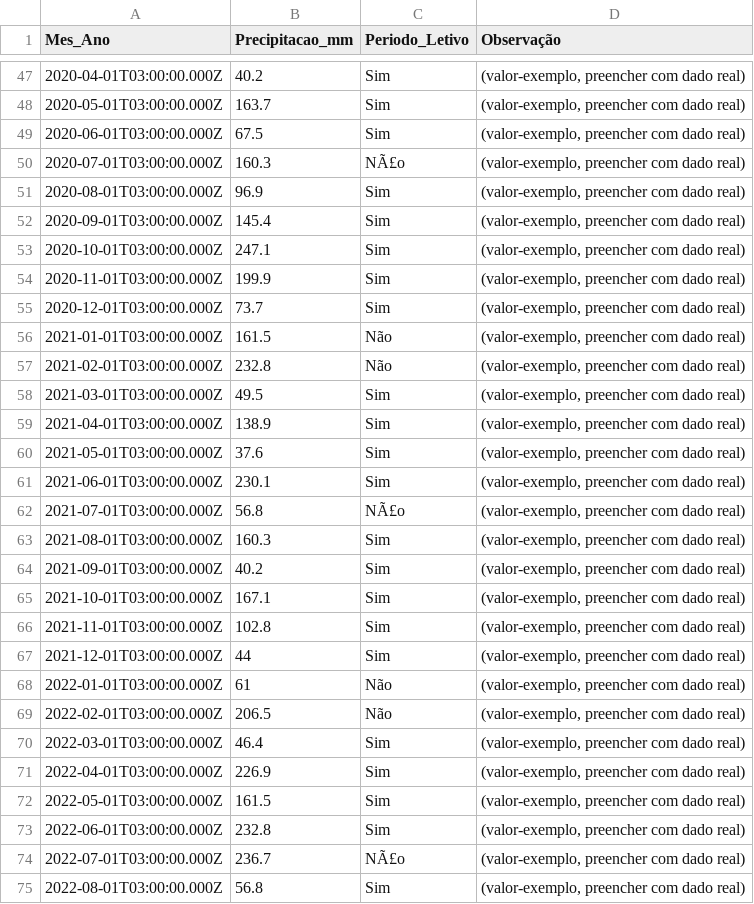
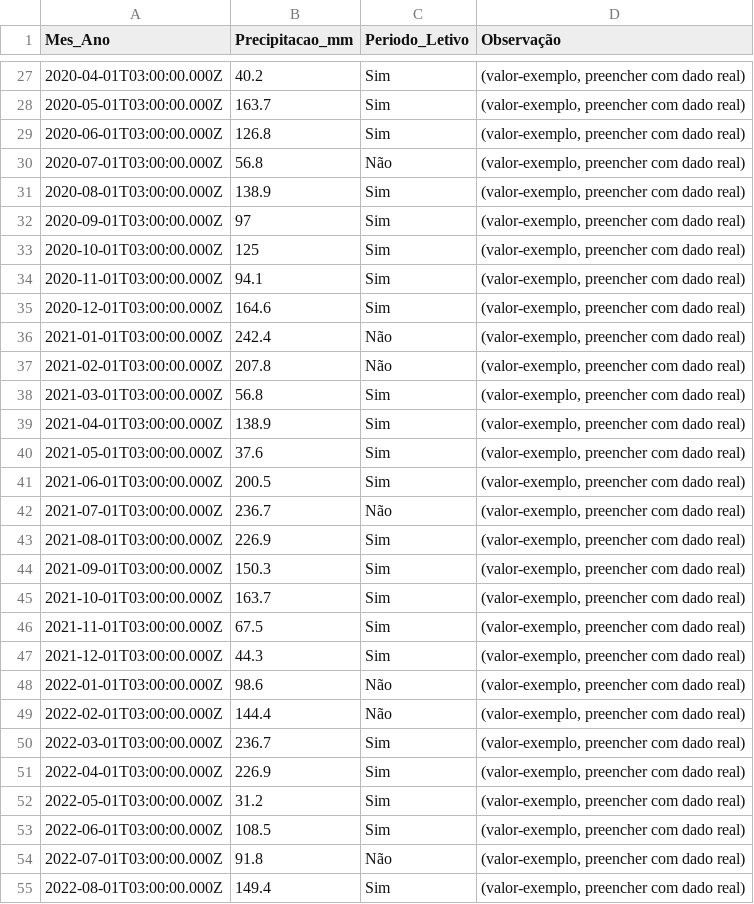
Before and after one commit to adinailson88/malha-previsao-custos, a CSV file: dados_csv/contexto_sazonal.csv, drawn as a sheet; only a part is shown, gaps mark what is left out; the diff covers the shown part only.

```diff
--- a/dados_csv/contexto_sazonal.csv
+++ b/dados_csv/contexto_sazonal.csv
@@ -48,28 +28,28 @@
 2020-05-01T03:00:00.000Z,163.7,Sim,"(valor-exemplo, preencher com dado real)"
-2020-06-01T03:00:00.000Z,67.5,Sim,"(valor-exemplo, preencher com dado real)"
-2020-07-01T03:00:00.000Z,160.3,NÃ£o,"(valor-exemplo, preencher com dado real)"
-2020-08-01T03:00:00.000Z,96.9,Sim,"(valor-exemplo, preencher com dado real)"
-2020-09-01T03:00:00.000Z,145.4,Sim,"(valor-exemplo, preencher com dado real)"
-2020-10-01T03:00:00.000Z,247.1,Sim,"(valor-exemplo, preencher com dado real)"
-2020-11-01T03:00:00.000Z,199.9,Sim,"(valor-exemplo, preencher com dado real)"
-2020-12-01T03:00:00.000Z,73.7,Sim,"(valor-exemplo, preencher com dado real)"
-2021-01-01T03:00:00.000Z,161.5,Não,"(valor-exemplo, preencher com dado real)"
-2021-02-01T03:00:00.000Z,232.8,Não,"(valor-exemplo, preencher com dado real)"
-2021-03-01T03:00:00.000Z,49.5,Sim,"(valor-exemplo, preencher com dado real)"
+2020-06-01T03:00:00.000Z,126.8,Sim,"(valor-exemplo, preencher com dado real)"
+2020-07-01T03:00:00.000Z,56.8,Não,"(valor-exemplo, preencher com dado real)"
+2020-08-01T03:00:00.000Z,138.9,Sim,"(valor-exemplo, preencher com dado real)"
+2020-09-01T03:00:00.000Z,97,Sim,"(valor-exemplo, preencher com dado real)"
+2020-10-01T03:00:00.000Z,125,Sim,"(valor-exemplo, preencher com dado real)"
+2020-11-01T03:00:00.000Z,94.1,Sim,"(valor-exemplo, preencher com dado real)"
+2020-12-01T03:00:00.000Z,164.6,Sim,"(valor-exemplo, preencher com dado real)"
+2021-01-01T03:00:00.000Z,242.4,Não,"(valor-exemplo, preencher com dado real)"
+2021-02-01T03:00:00.000Z,207.8,Não,"(valor-exemplo, preencher com dado real)"
+2021-03-01T03:00:00.000Z,56.8,Sim,"(valor-exemplo, preencher com dado real)"
 2021-04-01T03:00:00.000Z,138.9,Sim,"(valor-exemplo, preencher com dado real)"
 2021-05-01T03:00:00.000Z,37.6,Sim,"(valor-exemplo, preencher com dado real)"
-2021-06-01T03:00:00.000Z,230.1,Sim,"(valor-exemplo, preencher com dado real)"
-2021-07-01T03:00:00.000Z,56.8,NÃ£o,"(valor-exemplo, preencher com dado real)"
-2021-08-01T03:00:00.000Z,160.3,Sim,"(valor-exemplo, preencher com dado real)"
-2021-09-01T03:00:00.000Z,40.2,Sim,"(valor-exemplo, preencher com dado real)"
-2021-10-01T03:00:00.000Z,167.1,Sim,"(valor-exemplo, preencher com dado real)"
-2021-11-01T03:00:00.000Z,102.8,Sim,"(valor-exemplo, preencher com dado real)"
-2021-12-01T03:00:00.000Z,44,Sim,"(valor-exemplo, preencher com dado real)"
-2022-01-01T03:00:00.000Z,61,Não,"(valor-exemplo, preencher com dado real)"
-2022-02-01T03:00:00.000Z,206.5,Não,"(valor-exemplo, preencher com dado real)"
-2022-03-01T03:00:00.000Z,46.4,Sim,"(valor-exemplo, preencher com dado real)"
+2021-06-01T03:00:00.000Z,200.5,Sim,"(valor-exemplo, preencher com dado real)"
+2021-07-01T03:00:00.000Z,236.7,Não,"(valor-exemplo, preencher com dado real)"
+2021-08-01T03:00:00.000Z,226.9,Sim,"(valor-exemplo, preencher com dado real)"
+2021-09-01T03:00:00.000Z,150.3,Sim,"(valor-exemplo, preencher com dado real)"
+2021-10-01T03:00:00.000Z,163.7,Sim,"(valor-exemplo, preencher com dado real)"
+2021-11-01T03:00:00.000Z,67.5,Sim,"(valor-exemplo, preencher com dado real)"
+2021-12-01T03:00:00.000Z,44.3,Sim,"(valor-exemplo, preencher com dado real)"
+2022-01-01T03:00:00.000Z,98.6,Não,"(valor-exemplo, preencher com dado real)"
+2022-02-01T03:00:00.000Z,144.4,Não,"(valor-exemplo, preencher com dado real)"
+2022-03-01T03:00:00.000Z,236.7,Sim,"(valor-exemplo, preencher com dado real)"
 2022-04-01T03:00:00.000Z,226.9,Sim,"(valor-exemplo, preencher com dado real)"
-2022-05-01T03:00:00.000Z,161.5,Sim,"(valor-exemplo, preencher com dado real)"
-2022-06-01T03:00:00.000Z,232.8,Sim,"(valor-exemplo, preencher com dado real)"
-2022-07-01T03:00:00.000Z,236.7,NÃ£o,"(valor-exemplo, preencher com dado real)"
-2022-08-01T03:00:00.000Z,56.8,Sim,"(valor-exemplo, preencher com dado real)"
+2022-05-01T03:00:00.000Z,31.2,Sim,"(valor-exemplo, preencher com dado real)"
+2022-06-01T03:00:00.000Z,108.5,Sim,"(valor-exemplo, preencher com dado real)"
+2022-07-01T03:00:00.000Z,91.8,Não,"(valor-exemplo, preencher com dado real)"
+2022-08-01T03:00:00.000Z,149.4,Sim,"(valor-exemplo, preencher com dado real)"
```
Also changed, not shown: 1 added row, 20 removed rows and 77 edited cells elsewhere in this file, dados_csv/filtros_disponiveis.csv, dados_csv/previsao_custo_detalhes.csv, 8 other files.
